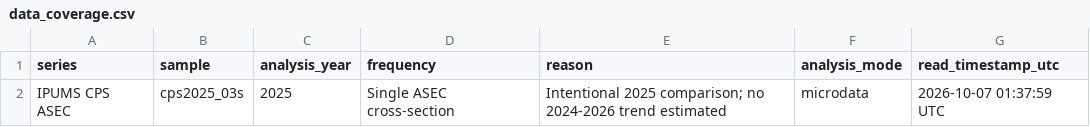
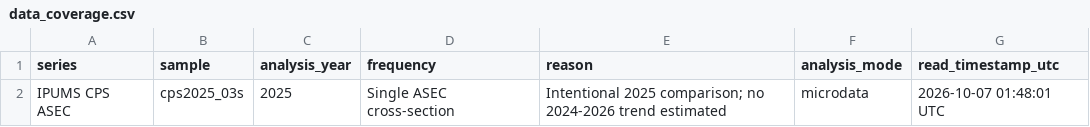
Before and after one commit to Scarlett-xie66/Yuxi, a CSV file: blog/posts/post3/result/review_for_codex/data_coverage.csv, drawn as a sheet.

```diff
--- a/blog/posts/post3/result/review_for_codex/data_coverage.csv
+++ b/blog/posts/post3/result/review_for_codex/data_coverage.csv
@@ -1,2 +1,2 @@
 "series","sample","analysis_year","frequency","reason","analysis_mode","read_timestamp_utc"
-"IPUMS CPS ASEC","cps2025_03s",2025,"Single ASEC cross-section","Intentional 2025 comparison; no 2024-2026 trend estimated","microdata","2026-10-07 01:37:59 UTC"
+"IPUMS CPS ASEC","cps2025_03s",2025,"Single ASEC cross-section","Intentional 2025 comparison; no 2024-2026 trend estimated","microdata","2026-10-07 01:48:01 UTC"
```
Also changed, not shown: blog/posts/post3/result/tables/data_coverage.csv, 14 other files.
